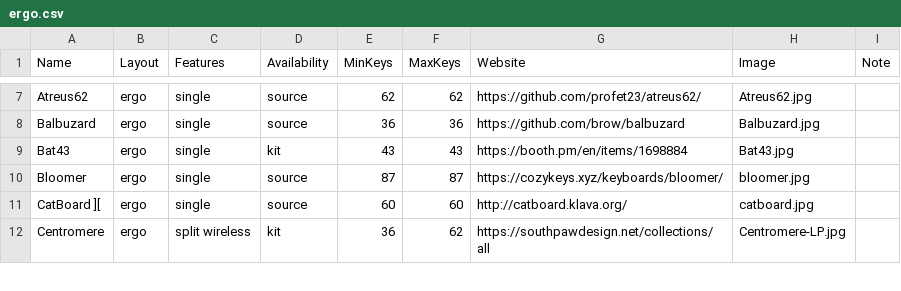
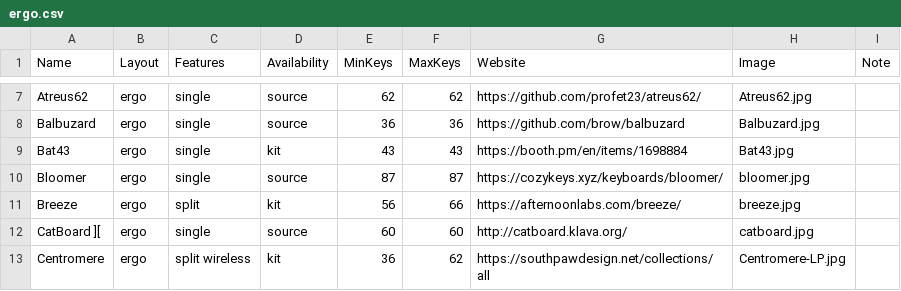
Before and after one commit to Aposymbiont/split-keyboards, a CSV file: ergo.csv, drawn as a sheet; only a part is shown, gaps mark what is left out.

Commit message:
Add breeze.

```diff
--- a/ergo.csv
+++ b/ergo.csv
@@ -10,2 +10,3 @@ Bat43,ergo,single,kit,43,43,https://booth.pm/en/items/1698884,Bat43.jpg,
 Bloomer,ergo,single,source,87,87,https://cozykeys.xyz/keyboards/bloomer/,bloomer.jpg,
+Breeze,ergo,split,kit,56,66,https://afternoonlabs.com/breeze/,breeze.jpg,
 CatBoard ][,ergo,single,source,60,60,http://catboard.klava.org/,catboard.jpg,
```
Also changed, not shown: 2 other files.
